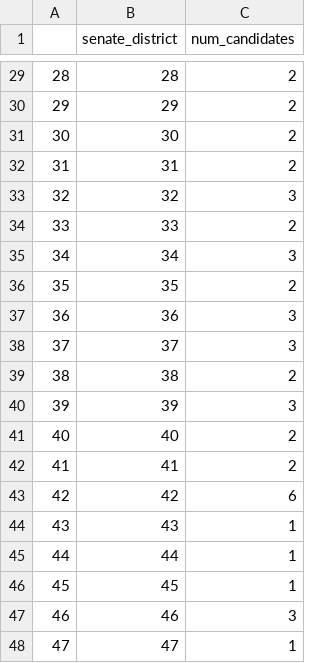
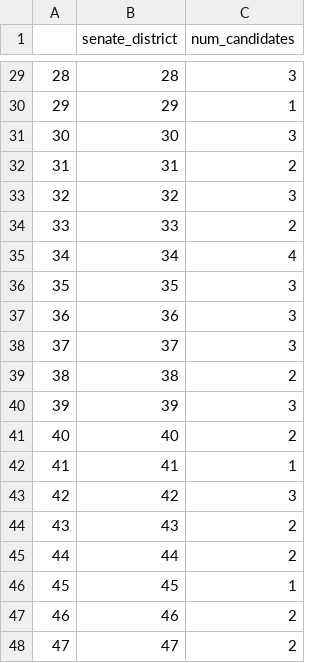
Before and after one commit to sagauntt/CNS-annapolis-sam-gauntt, a CSV file: senate_candidates_count.csv, drawn as a sheet; only a part is shown, gaps mark what is left out; the diff covers the shown part only.

```diff
--- a/senate_candidates_count.csv
+++ b/senate_candidates_count.csv
@@ -29,4 +29,4 @@
-"28",28,2
-"29",29,2
-"30",30,2
+"28",28,3
+"29",29,1
+"30",30,3
 "31",31,2
@@ -34,4 +34,4 @@
 "33",33,2
-"34",34,3
-"35",35,2
+"34",34,4
+"35",35,3
 "36",36,3
@@ -41,8 +41,8 @@
 "40",40,2
-"41",41,2
-"42",42,6
-"43",43,1
-"44",44,1
+"41",41,1
+"42",42,3
+"43",43,2
+"44",44,2
 "45",45,1
-"46",46,3
-"47",47,1
+"46",46,2
+"47",47,2
```
Also changed, not shown: 20 edited cells elsewhere in this file, house_candidates_count.csv, 4 other files.
